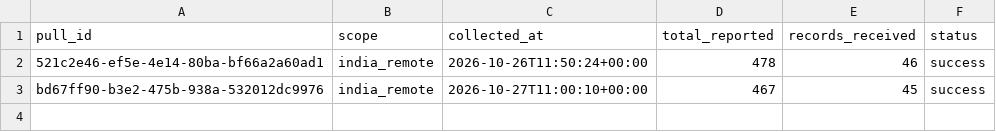
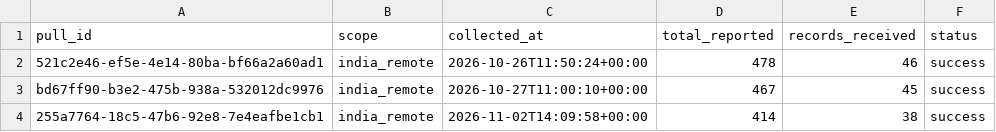
Before and after one commit to Bharathpurvath/advanced-projects, a CSV file: india-data-analyst-job-market-capstone/reports/pull_history.csv, drawn as a sheet; the diff names each change by its address in the sheet, - before the commit and + after, or states it on an @@ line.

```diff
--- a/india-data-analyst-job-market-capstone/reports/pull_history.csv
+++ b/india-data-analyst-job-market-capstone/reports/pull_history.csv
+row 4: 255a7764-18c5-47b6-92e8-7e4eafbe1cb1 | india_remote | 2026-11-02T14:09:58+00:00 | 414 | 38 | success
```
Also changed, not shown: india-data-analyst-job-market-capstone/reports/role_skill_latest.csv, india-data-analyst-job-market-capstone/reports/skill_demand_latest.csv, 7 other files.
